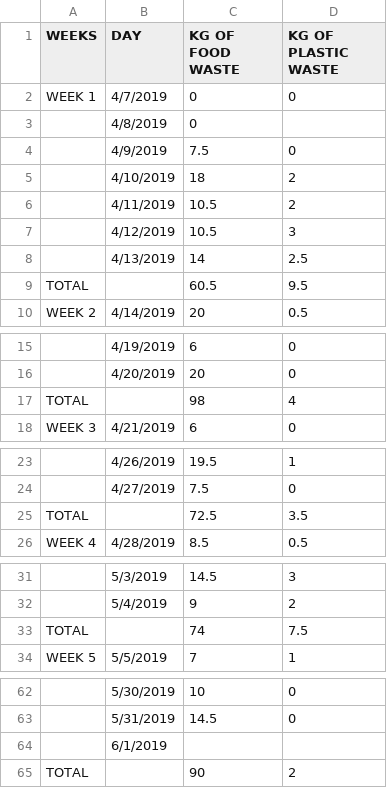
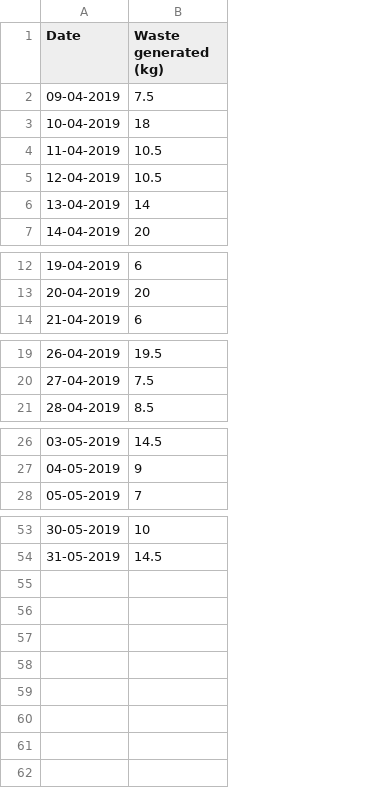
Before and after one commit to sahridhaya/Recycle, a CSV file: Aerobin data/CSV/kunjalamoodu.csv, drawn as a sheet; only a part is shown, gaps mark what is left out; removed rows and columns are numbered as before the commit, all else as after; the diff covers the shown part only; the diff names each change by its address in the sheet, - before the commit and + after, or states it on an @@ line.

```diff
--- a/Aerobin data/CSV/kunjalamoodu.csv
+++ b/Aerobin data/CSV/kunjalamoodu.csv
-column A (WEEKS), row 10: WEEK 2; row 18: WEEK 3; row 26: WEEK 4; row 34: WEEK 5
-column B (DAY), rows 4-8: 4/9/2019 | 4/10/2019 | 4/11/2019 | 4/12/2019 | 4/13/2019; row 10: 4/14/2019; rows 15-16: 4/19/2019 | 4/20/2019; row 18: 4/21/2019; rows 23-24: 4/26/2019 | 4/27/2019; row 26: 4/28/2019; rows 31-32: 5/3/2019 | 5/4/2019; row 34: 5/5/2019; rows 62-63: 5/30/2019 | 5/31/2019
+column A (Date), rows 2-7: 09-04-2019 | 10-04-2019 | 11-04-2019 | 12-04-2019 | 13-04-2019 | 14-04-2019; rows 12-14: 19-04-2019 | 20-04-2019 | 21-04-2019; rows 19-21: 26-04-2019 | 27-04-2019 | 28-04-2019; rows 26-28: 03-05-2019 | 04-05-2019 | 05-05-2019; rows 53-54: 30-05-2019 | 31-05-2019
-column D (KG OF PLASTIC WASTE), rows 4-8: 0 | 2 | 2 | 3 | 2.5; row 10: 0.5; rows 15-16: 0 | 0; row 18: 0; rows 23-24: 1 | 0; row 26: 0.5; rows 31-32: 3 | 2; row 34: 1; rows 62-63: 0 | 0
-B1: KG OF FOOD WASTE
+B1: Waste generated (kg)
-row 2: WEEK 1 | 4/7/2019 | 0 | 0
-row 3:  | 4/8/2019 | 0
-row 9: TOTAL |  | 60.5 | 9.5
-row 17: TOTAL |  | 98 | 4
-row 25: TOTAL |  | 72.5 | 3.5
-row 33: TOTAL |  | 74 | 7.5
-row 64:  | 6/1/2019
-row 65: TOTAL |  | 90 | 2
```
Also changed, not shown: 3 removed rows elsewhere in this file, Aerobin data/CSV/Ambalamukk.csv, Aerobin data/CSV/Medical College.csv, 20 other files.
